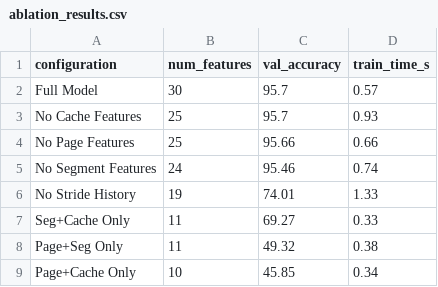
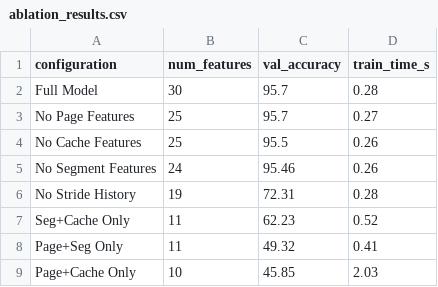
Before and after one commit to AP24110010117/Memory_Prefetching, a CSV file: backend/results/ablation_results.csv, drawn as a sheet.

```diff
--- a/backend/results/ablation_results.csv
+++ b/backend/results/ablation_results.csv
@@ -1,9 +1,9 @@
 configuration,num_features,val_accuracy,train_time_s
-Full Model,30,95.7,0.57
-No Cache Features,25,95.7,0.93
-No Page Features,25,95.66,0.66
-No Segment Features,24,95.46,0.74
-No Stride History,19,74.01,1.33
-Seg+Cache Only,11,69.27,0.33
-Page+Seg Only,11,49.32,0.38
-Page+Cache Only,10,45.85,0.34
+Full Model,30,95.7,0.28
+No Page Features,25,95.7,0.27
+No Cache Features,25,95.5,0.26
+No Segment Features,24,95.46,0.26
+No Stride History,19,72.31,0.28
+Seg+Cache Only,11,62.23,0.52
+Page+Seg Only,11,49.32,0.41
+Page+Cache Only,10,45.85,2.03
```
Also changed, not shown: backend/data/mlp_training_history.csv, backend/data/validation.csv, 39 other files.
